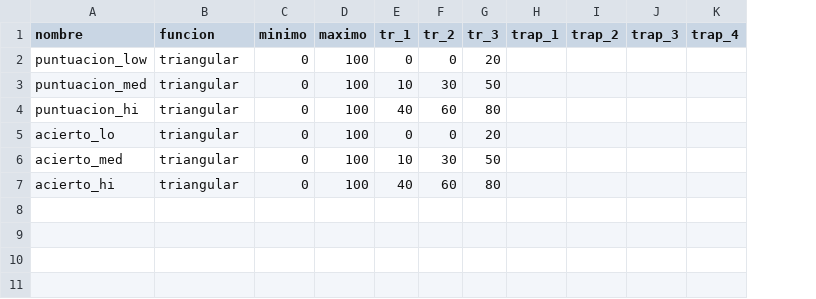
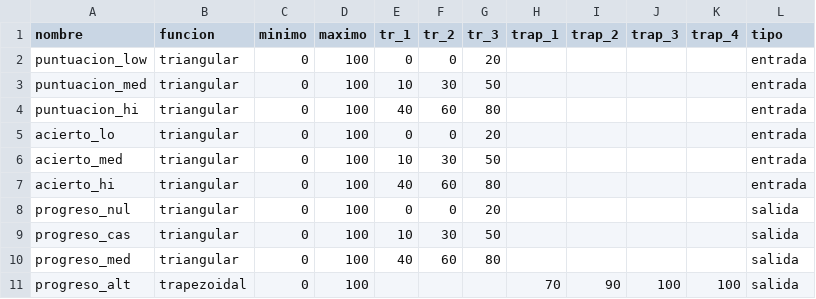
Before and after one commit to pdmeta108/fuzzy_system, a CSV file: input_set_data.csv, drawn as a sheet; the diff names each change by its address in the sheet, - before the commit and + after, or states it on an @@ line.

```diff
--- a/input_set_data.csv
+++ b/input_set_data.csv
+column L (tipo), rows 2-7: all entrada
+row 8: progreso_nul | triangular | 0 | 100 | 0 | 0 | 20 |  |  |  |  | salida
+row 9: progreso_cas | triangular | 0 | 100 | 10 | 30 | 50 |  |  |  |  | salida
+row 10: progreso_med | triangular | 0 | 100 | 40 | 60 | 80 |  |  |  |  | salida
+row 11: progreso_alt | trapezoidal | 0 | 100 |  |  |  | 70 | 90 | 100 | 100 | salida
```
Also changed, not shown: 15 other files.
